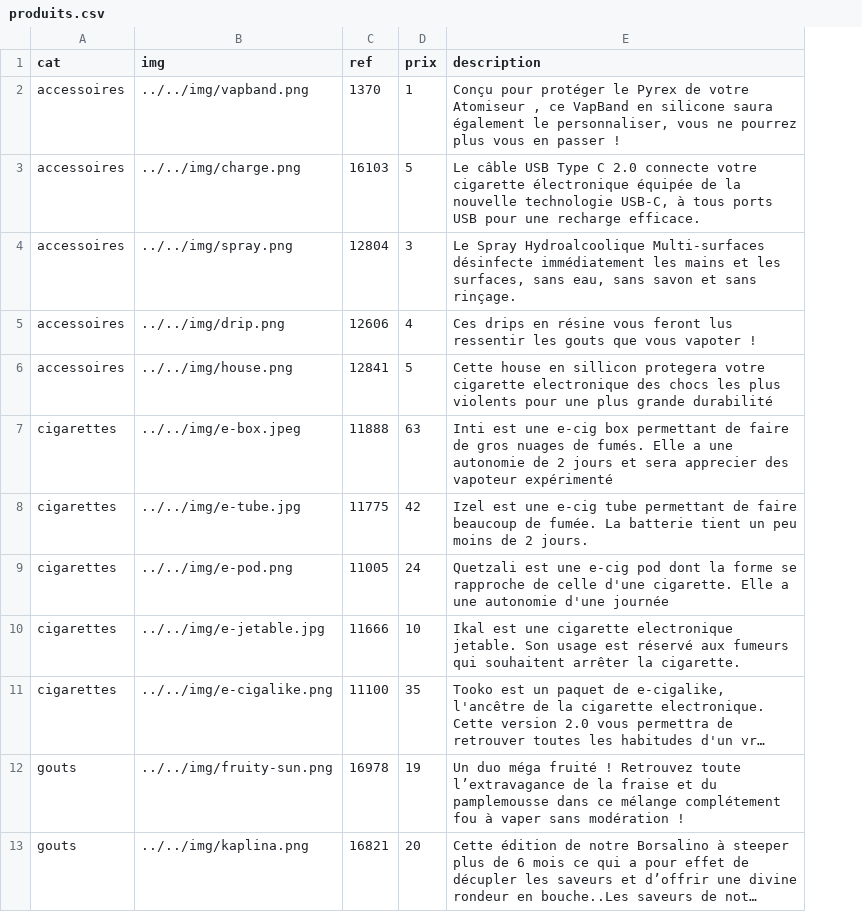
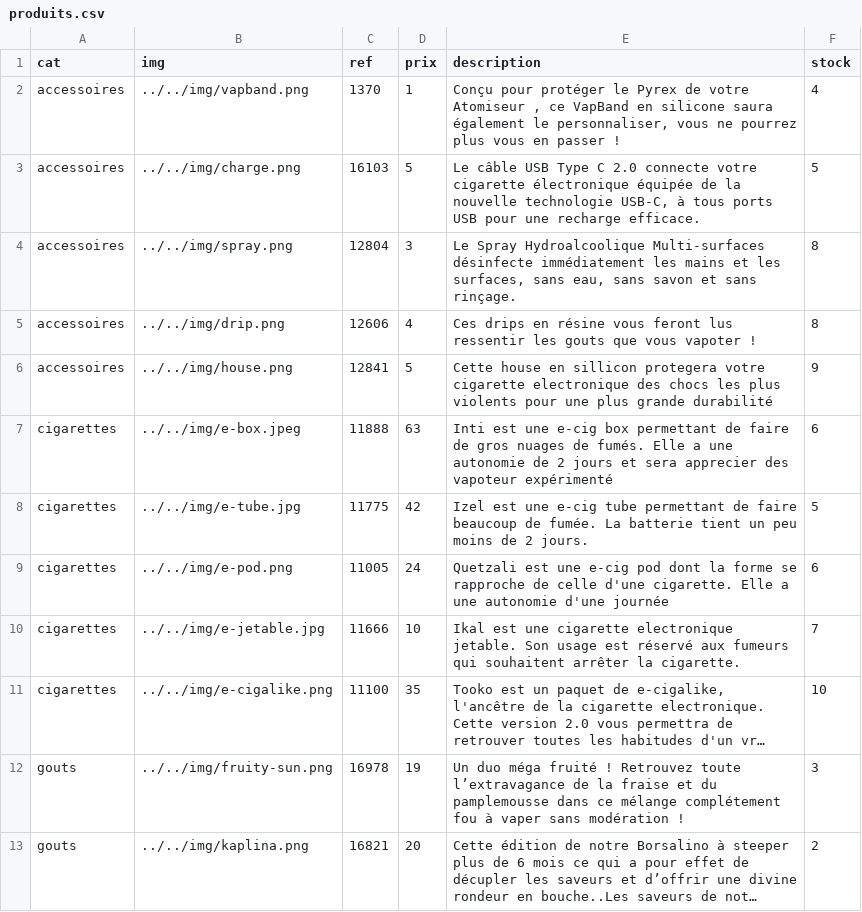
Before and after one commit to justirbs/Site-commercial, a CSV file: csv/produits.csv, drawn as a sheet; only a part is shown; long unchanged cells end in …; the diff names each change by its address in the sheet, - before the commit and + after, or states it on an @@ line.

Commit message:
ajout des stocks dans le csv

```diff
--- a/csv/produits.csv
+++ b/csv/produits.csv
+column F (stock), rows 2-13: 4 | 5 | 8 | 8 | 9 | 6 | 5 | 6 | 7 | 10 | 3 | 2
```
